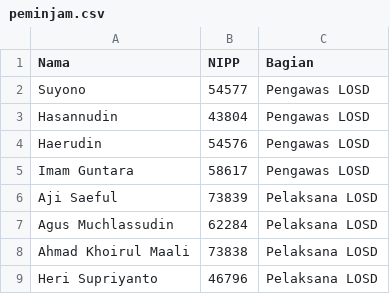
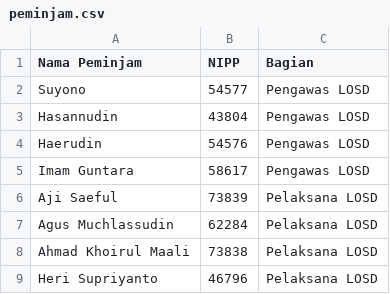
Before and after one commit to agusmuchlassudin-star/losd-jakg, a CSV file: peminjam.csv, drawn as a sheet.

Commit message:
Update peminjam.csv

```diff
--- a/peminjam.csv
+++ b/peminjam.csv
@@ -1,2 +1,2 @@
-Nama,NIPP,Bagian
+Nama Peminjam,NIPP,Bagian
 Suyono,54577,Pengawas LOSD
```
